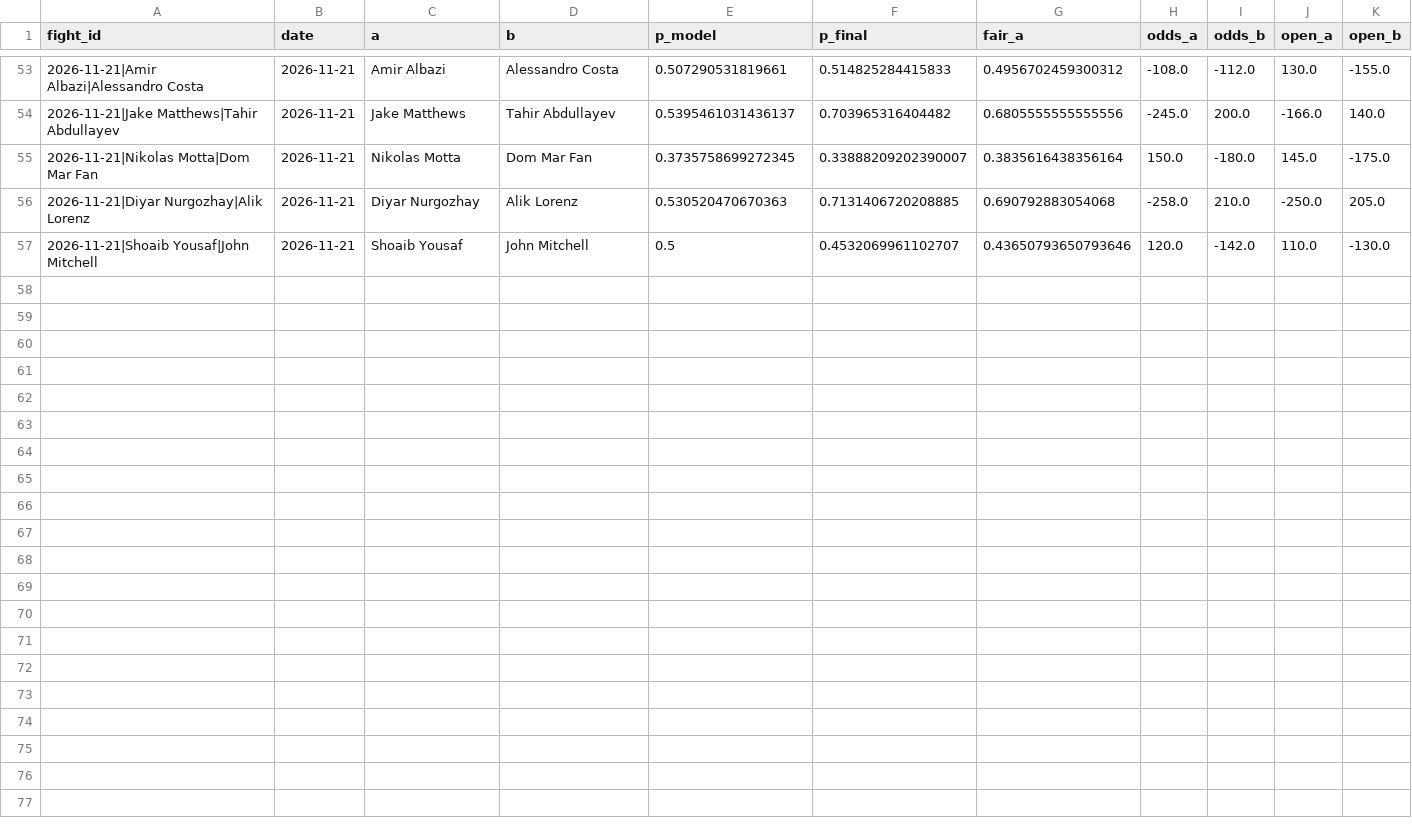
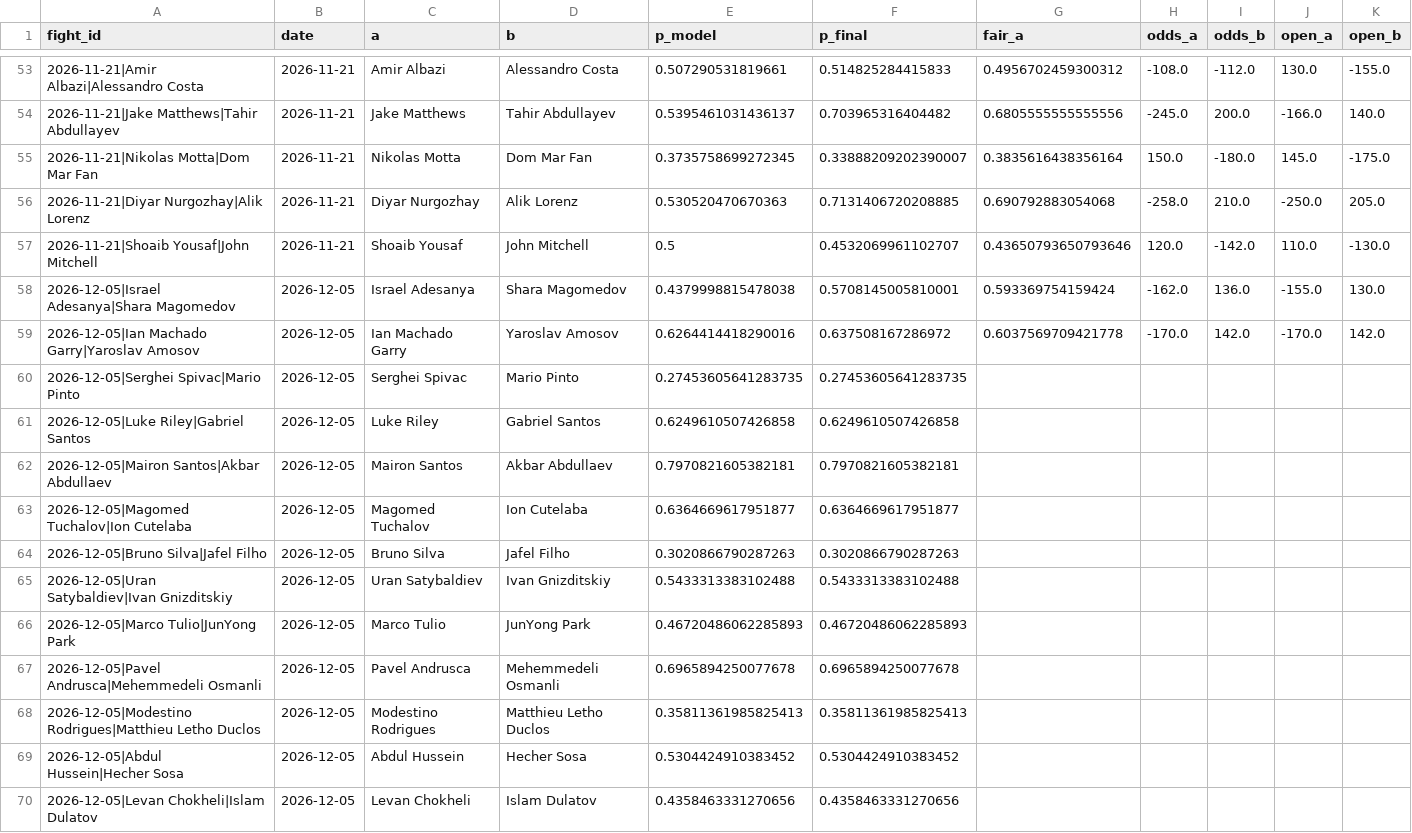
Before and after one commit to Jono-bit-trade/jonos-ufc-picks, a CSV file: data/pick_log.csv, drawn as a sheet; only a part is shown, gaps mark what is left out; rows hold the shown columns only; the diff names each change by its address in the sheet, - before the commit and + after, or states it on an @@ line.

```diff
--- a/data/pick_log.csv
+++ b/data/pick_log.csv
+row 58: 2026-12-05|Israel Adesanya|Shara Magomedov | 2026-12-05 | Israel Adesanya | Shara Magomedov | 0.4379998815478038 | 0.5708145005810001 | 0.593369754159424 | -162.0 | 136.0 | -155.0 | 130.0
+row 59: 2026-12-05|Ian Machado Garry|Yaroslav Amosov | 2026-12-05 | Ian Machado Garry | Yaroslav Amosov | 0.6264414418290016 | 0.637508167286972 | 0.6037569709421778 | -170.0 | 142.0 | -170.0 | 142.0
+row 60: 2026-12-05|Serghei Spivac|Mario Pinto | 2026-12-05 | Serghei Spivac | Mario Pinto | 0.27453605641283735 | 0.27453605641283735
+row 61: 2026-12-05|Luke Riley|Gabriel Santos | 2026-12-05 | Luke Riley | Gabriel Santos | 0.6249610507426858 | 0.6249610507426858
+row 62: 2026-12-05|Mairon Santos|Akbar Abdullaev | 2026-12-05 | Mairon Santos | Akbar Abdullaev | 0.7970821605382181 | 0.7970821605382181
+row 63: 2026-12-05|Magomed Tuchalov|Ion Cutelaba | 2026-12-05 | Magomed Tuchalov | Ion Cutelaba | 0.6364669617951877 | 0.6364669617951877
+row 64: 2026-12-05|Bruno Silva|Jafel Filho | 2026-12-05 | Bruno Silva | Jafel Filho | 0.3020866790287263 | 0.3020866790287263
+row 65: 2026-12-05|Uran Satybaldiev|Ivan Gnizditskiy | 2026-12-05 | Uran Satybaldiev | Ivan Gnizditskiy | 0.5433313383102488 | 0.5433313383102488
+row 66: 2026-12-05|Marco Tulio|JunYong Park | 2026-12-05 | Marco Tulio | JunYong Park | 0.46720486062285893 | 0.46720486062285893
+row 67: 2026-12-05|Pavel Andrusca|Mehemmedeli Osmanli | 2026-12-05 | Pavel Andrusca | Mehemmedeli Osmanli | 0.6965894250077678 | 0.6965894250077678
+row 68: 2026-12-05|Modestino Rodrigues|Matthieu Letho Duclos | 2026-12-05 | Modestino Rodrigues | Matthieu Letho Duclos | 0.35811361985825413 | 0.35811361985825413
+row 69: 2026-12-05|Abdul Hussein|Hecher Sosa | 2026-12-05 | Abdul Hussein | Hecher Sosa | 0.5304424910383452 | 0.5304424910383452
+row 70: 2026-12-05|Levan Chokheli|Islam Dulatov | 2026-12-05 | Levan Chokheli | Islam Dulatov | 0.4358463331270656 | 0.4358463331270656
```
Also changed, not shown: data/espn_card.csv, data/line_history.csv, 6 other files.
